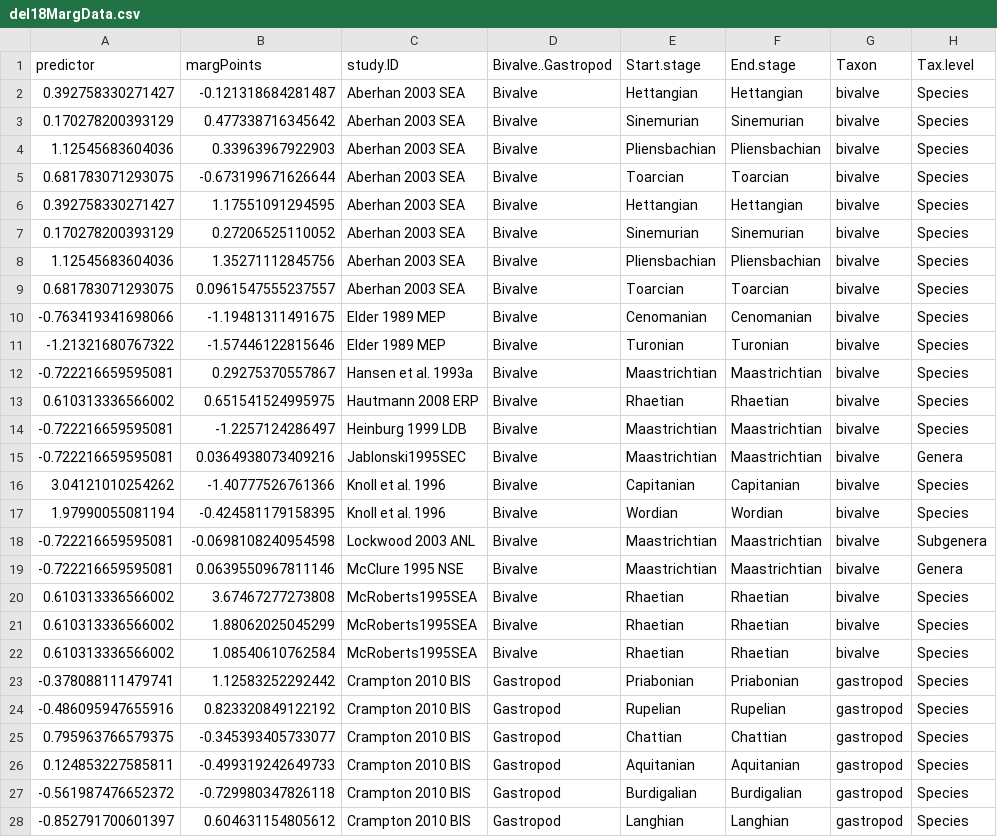
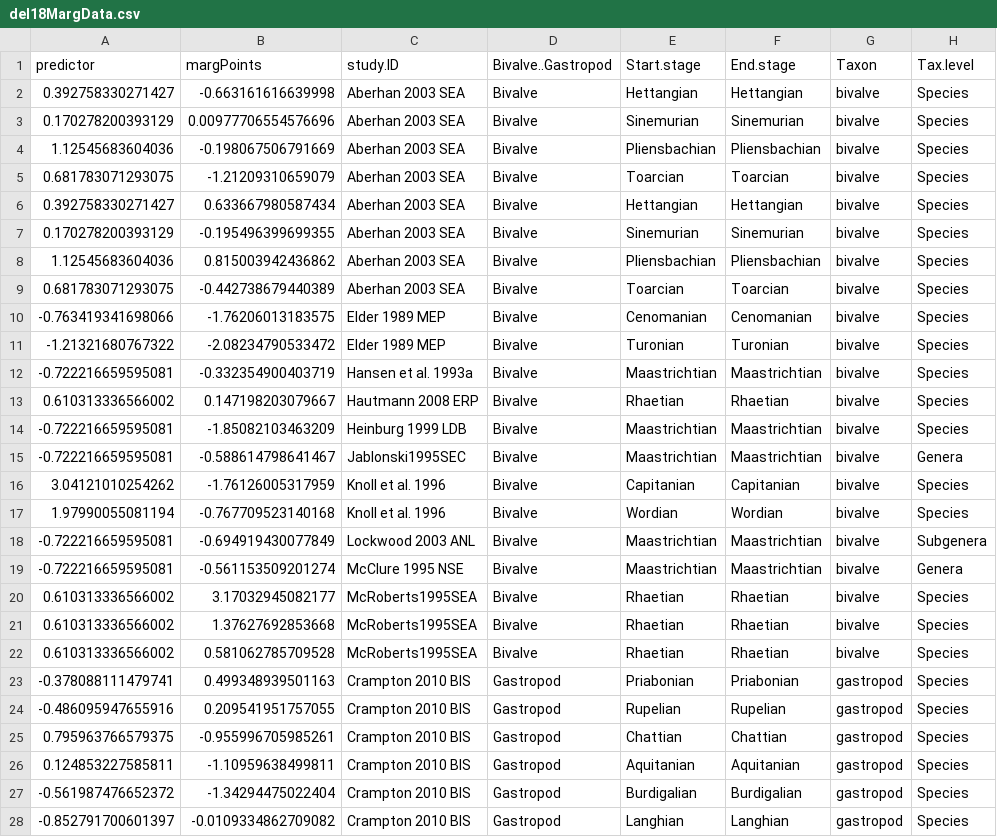
Before and after one commit to seananderson/ext-meta, a CSV file: analysis/del18MargData.csv, drawn as a sheet; only a part is shown; the diff covers the shown part only; the diff names each change by its address in the sheet, - before the commit and + after, or states it on an @@ line.

```diff
--- a/analysis/del18MargData.csv
+++ b/analysis/del18MargData.csv
-B2 (margPoints): -0.121318684281487
+B2 (margPoints): -0.663161616639998
-B3 (margPoints): 0.477338716345642
+B3 (margPoints): 0.00977706554576696
-B4 (margPoints): 0.33963967922903
+B4 (margPoints): -0.198067506791669
-B5 (margPoints): -0.673199671626644
+B5 (margPoints): -1.21209310659079
-B6 (margPoints): 1.17551091294595
+B6 (margPoints): 0.633667980587434
-B7 (margPoints): 0.27206525110052
+B7 (margPoints): -0.195496399699355
-B8 (margPoints): 1.35271112845756
+B8 (margPoints): 0.815003942436862
-B9 (margPoints): 0.0961547555237557
+B9 (margPoints): -0.442738679440389
-B10 (margPoints): -1.19481311491675
+B10 (margPoints): -1.76206013183575
-B11 (margPoints): -1.57446122815646
+B11 (margPoints): -2.08234790533472
-B12 (margPoints): 0.29275370557867
+B12 (margPoints): -0.332354900403719
-B13 (margPoints): 0.651541524995975
+B13 (margPoints): 0.147198203079667
-B14 (margPoints): -1.2257124286497
+B14 (margPoints): -1.85082103463209
-B15 (margPoints): 0.0364938073409216
+B15 (margPoints): -0.588614798641467
-B16 (margPoints): -1.40777526761366
+B16 (margPoints): -1.76126005317959
-B17 (margPoints): -0.424581179158395
+B17 (margPoints): -0.767709523140168
-B18 (margPoints): -0.0698108240954598
+B18 (margPoints): -0.694919430077849
-B19 (margPoints): 0.0639550967811146
+B19 (margPoints): -0.561153509201274
-B20 (margPoints): 3.67467277273808
+B20 (margPoints): 3.17032945082177
-B21 (margPoints): 1.88062025045299
+B21 (margPoints): 1.37627692853668
-B22 (margPoints): 1.08540610762584
+B22 (margPoints): 0.581062785709528
-B23 (margPoints): 1.12583252292442
+B23 (margPoints): 0.499348939501163
-B24 (margPoints): 0.823320849122192
+B24 (margPoints): 0.209541951757055
-B25 (margPoints): -0.345393405733077
+B25 (margPoints): -0.955996705985261
-B26 (margPoints): -0.499319242649733
+B26 (margPoints): -1.10959638499811
-B27 (margPoints): -0.729980347826118
+B27 (margPoints): -1.34294475022404
-B28 (margPoints): 0.604631154805612
+B28 (margPoints): -0.0109334862709082
```
Also changed, not shown: 16 edited cells elsewhere in this file, analysis/del34margData.csv, data/extinctionMetaClean.csv, 12 other files.
